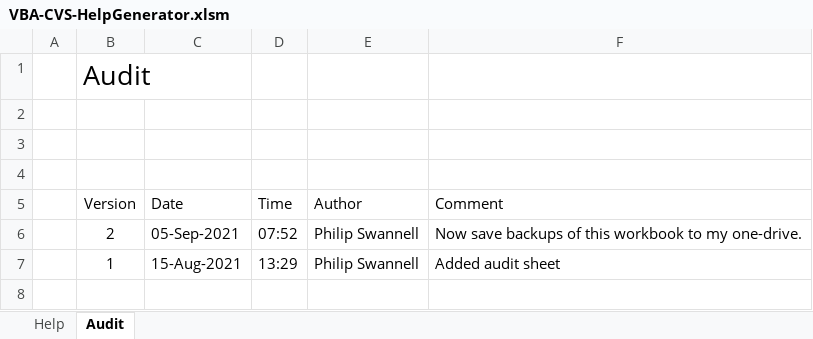
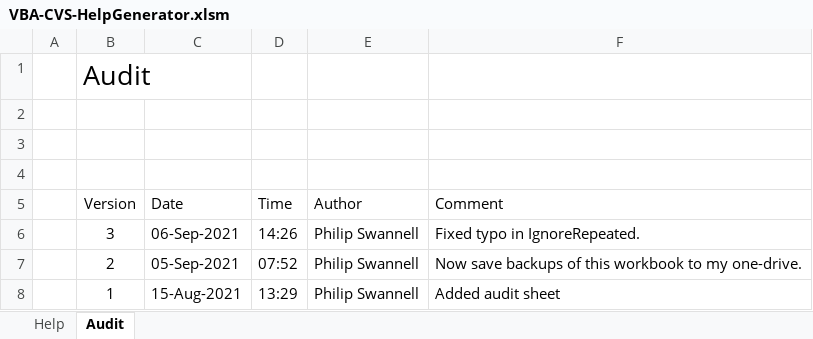
Before and after one commit to PGS62/VBA-CSV, an Excel workbook: workbooks/VBA-CVS-HelpGenerator.xlsm, sheet Audit, drawn as a sheet; values as stored, in another font and other column widths than the file's, no borders; charts and pictures not drawn; the diff names each change by its address in the sheet, - before the commit and + after, or states it on an @@ line.

```diff
--- a/workbooks/VBA-CVS-HelpGenerator.xlsm (sheet Audit)
+++ b/workbooks/VBA-CVS-HelpGenerator.xlsm (sheet Audit)
+row 6:  | 3 | 06-Sep-2021 | 14:26 | Philip Swannell | Fixed typo in IgnoreRepeated.
```
Also changed, not shown: sheet Help, 7 other files.
